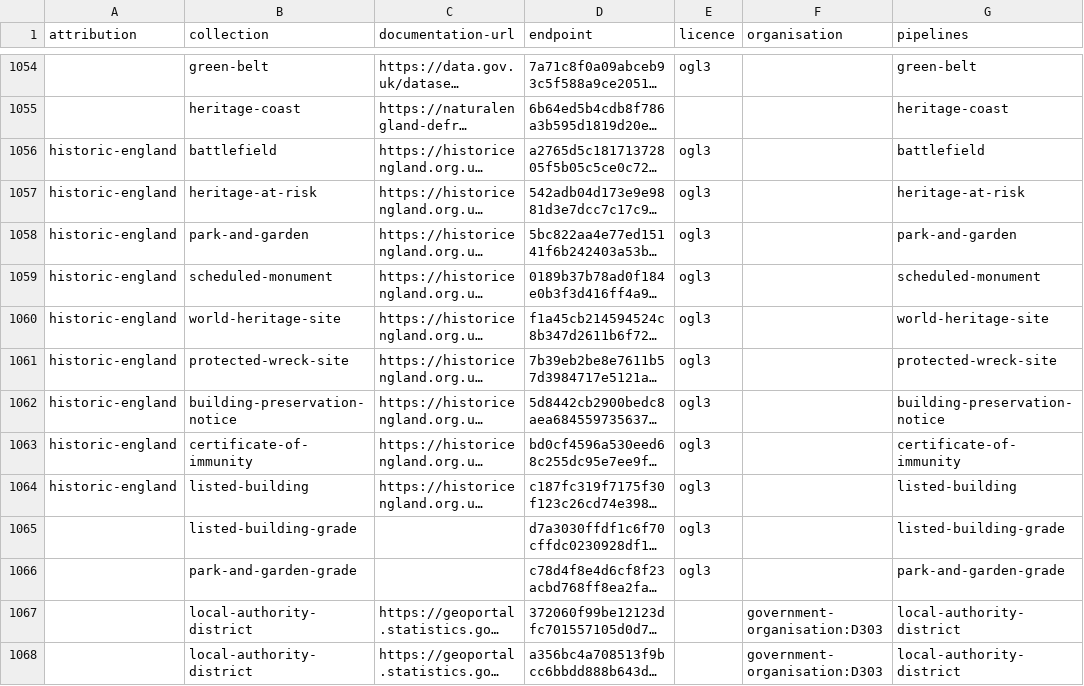
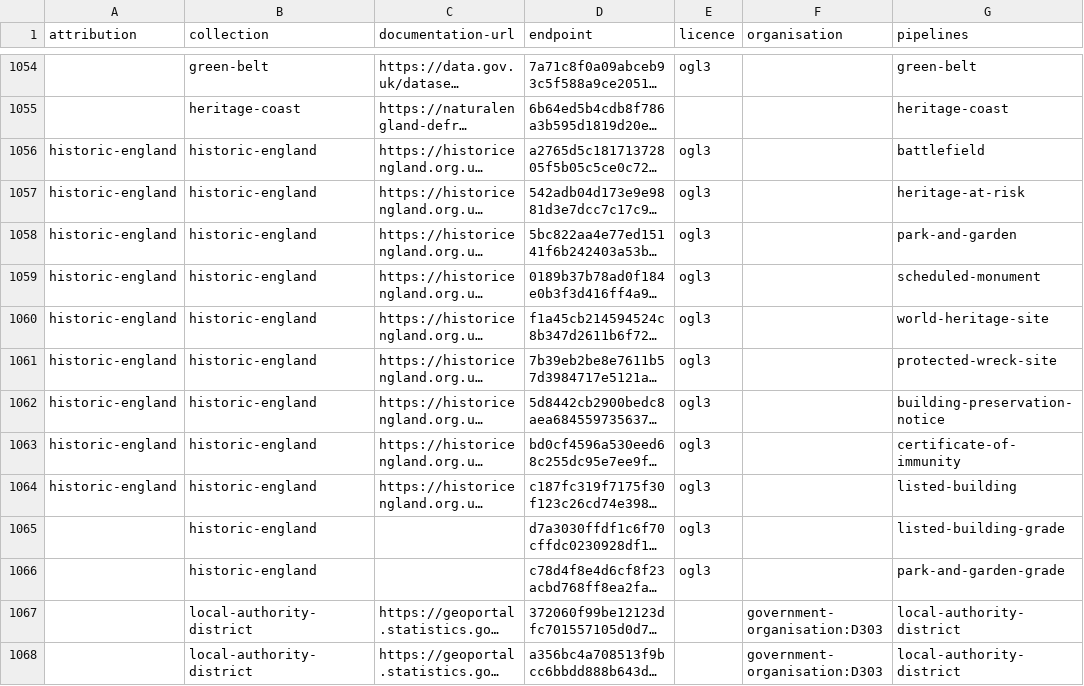
Before and after one commit to digital-land/entity-data, a CSV file: dataset/source.csv, drawn as a sheet; only a part is shown, gaps mark what is left out; long unchanged cells end in …; the diff names each change by its address in the sheet, - before the commit and + after, or states it on an @@ line.

Commit message:
Updated historic england collection

```diff
--- a/dataset/source.csv
+++ b/dataset/source.csv
-B1056 (collection): battlefield
+B1056 (collection): historic-england
-B1057 (collection): heritage-at-risk
+B1057 (collection): historic-england
-B1058 (collection): park-and-garden
+B1058 (collection): historic-england
-B1059 (collection): scheduled-monument
+B1059 (collection): historic-england
-B1060 (collection): world-heritage-site
+B1060 (collection): historic-england
-B1061 (collection): protected-wreck-site
+B1061 (collection): historic-england
-B1062 (collection): building-preservation-notice
+B1062 (collection): historic-england
-B1063 (collection): certificate-of-immunity
+B1063 (collection): historic-england
-B1064 (collection): listed-building
+B1064 (collection): historic-england
-B1065 (collection): listed-building-grade
+B1065 (collection): historic-england
-B1066 (collection): park-and-garden-grade
+B1066 (collection): historic-england
```
